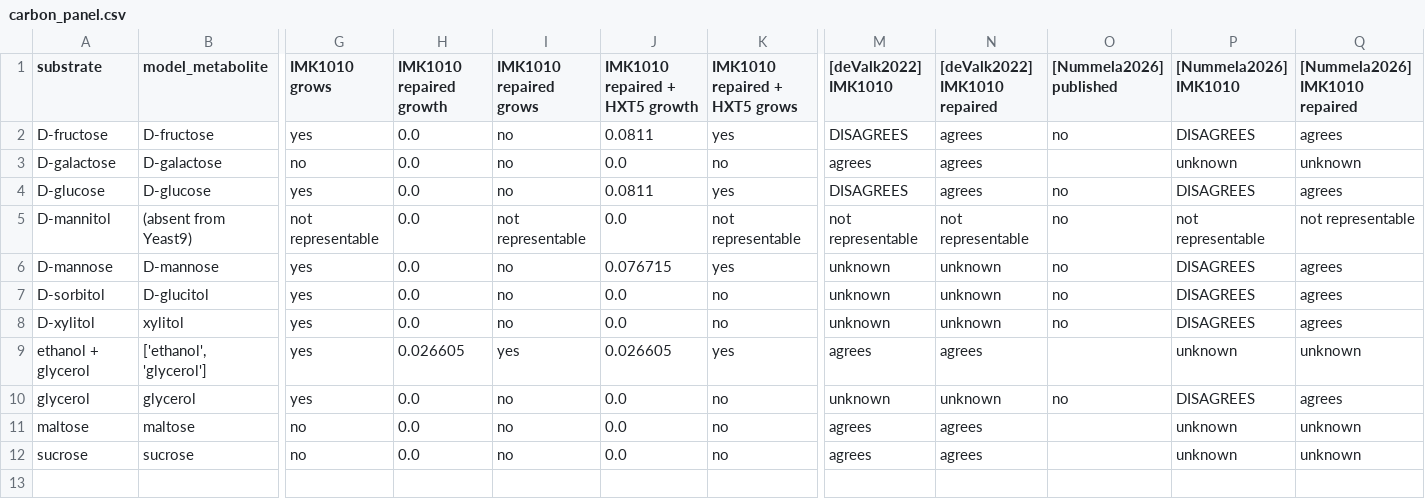
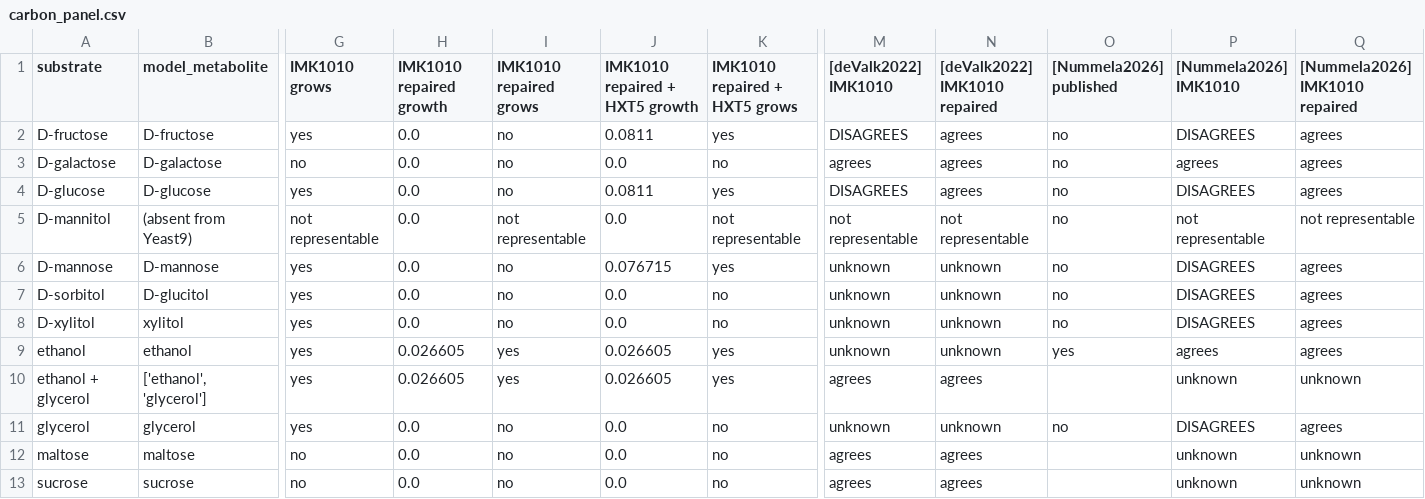
Before and after one commit to vimagora/imk1010_gem, a CSV file: results/carbon_panel.csv, drawn as a sheet; only a part is shown, gaps mark what is left out; rows hold the shown columns only; the diff names each change by its address in the sheet, - before the commit and + after, or states it on an @@ line.

```diff
--- a/results/carbon_panel.csv
+++ b/results/carbon_panel.csv
-O3 ([Nummela2026] published): (empty)
+O3 ([Nummela2026] published): no
-P3 ([Nummela2026] IMK1010): unknown
+P3 ([Nummela2026] IMK1010): agrees
-Q3 ([Nummela2026] IMK1010 repaired): unknown
+Q3 ([Nummela2026] IMK1010 repaired): agrees
+row 9: ethanol | ethanol | yes | 0.026605 | yes | 0.026605 | yes | unknown | unknown | yes | agrees | agrees
```
Also changed, not shown: data/nummela2026_glp.csv, data/published_phenotypes.csv, 4 other files.
